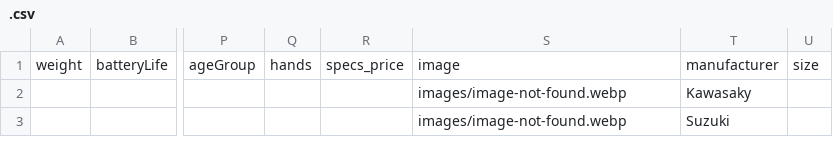
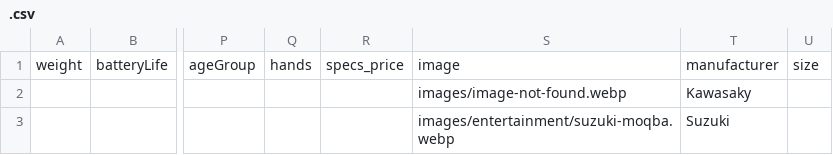
Before and after one commit to Huskynarr/robotics-directory, a CSV file: data/.csv, drawn as a sheet; only a part is shown, gaps mark what is left out; the diff names each change by its address in the sheet, - before the commit and + after, or states it on an @@ line.

```diff
--- a/data/.csv
+++ b/data/.csv
-S3: images/image-not-found.webp
+S3: images/entertainment/suzuki-moqba.webp
```
